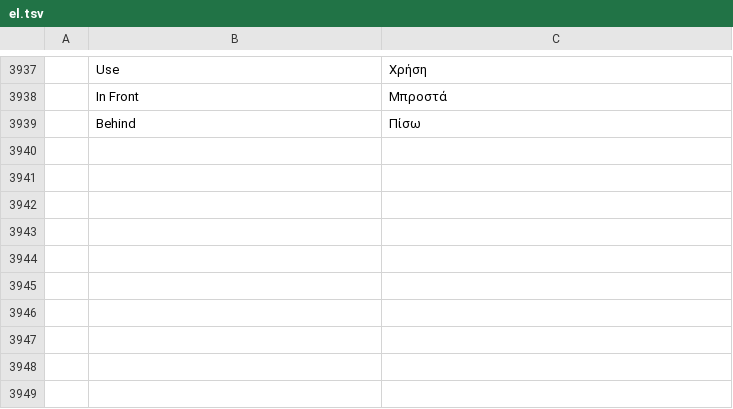
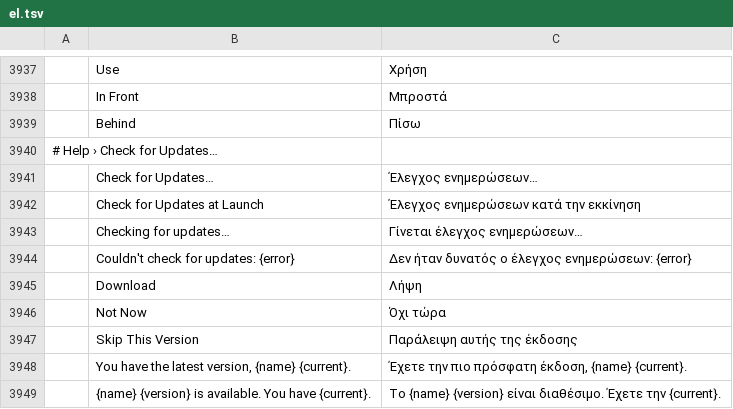
Before and after one commit to SlavomirDurej/layershop, a TSV file: crates/ui-egui/src/i18n/el.tsv, drawn as a sheet; only a part is shown, gaps mark what is left out; the diff names each change by its address in the sheet, - before the commit and + after, or states it on an @@ line.

```diff
--- a/crates/ui-egui/src/i18n/el.tsv
+++ b/crates/ui-egui/src/i18n/el.tsv
+row 3940: # Help › Check for Updates…
+row 3941:  | Check for Updates… | Έλεγχος ενημερώσεων…
+row 3942:  | Check for Updates at Launch | Έλεγχος ενημερώσεων κατά την εκκίνηση
+row 3943:  | Checking for updates… | Γίνεται έλεγχος ενημερώσεων…
+row 3944:  | Couldn't check for updates: {error} | Δεν ήταν δυνατός ο έλεγχος ενημερώσεων: {error}
+row 3945:  | Download | Λήψη
+row 3946:  | Not Now | Όχι τώρα
+row 3947:  | Skip This Version | Παράλειψη αυτής της έκδοσης
+row 3948:  | You have the latest version, {name} {current}. | Έχετε την πιο πρόσφατη έκδοση, {name} {current}.
+row 3949:  | {name} {version} is available. You have {current}. | Το {name} {version} είναι διαθέσιμο. Έχετε την {current}.
```
Also changed, not shown: crates/ui-egui/src/i18n/ja.tsv, crates/ui-egui/src/i18n/ko.tsv, 31 other files.
